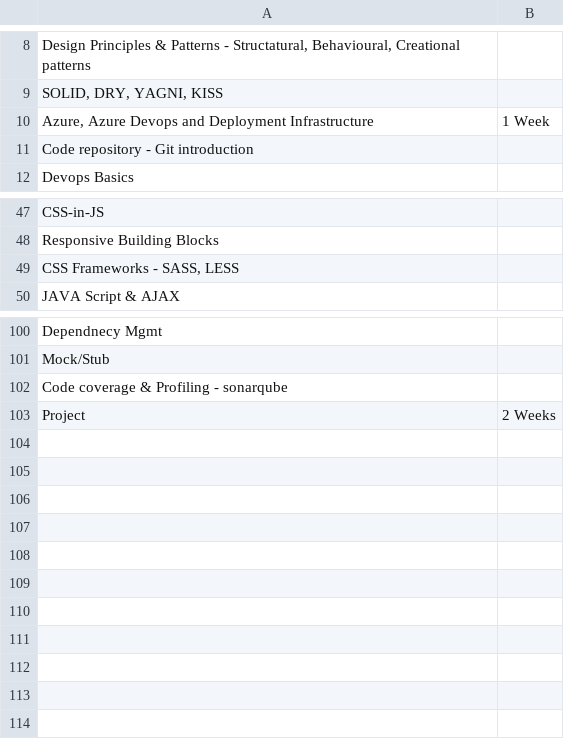
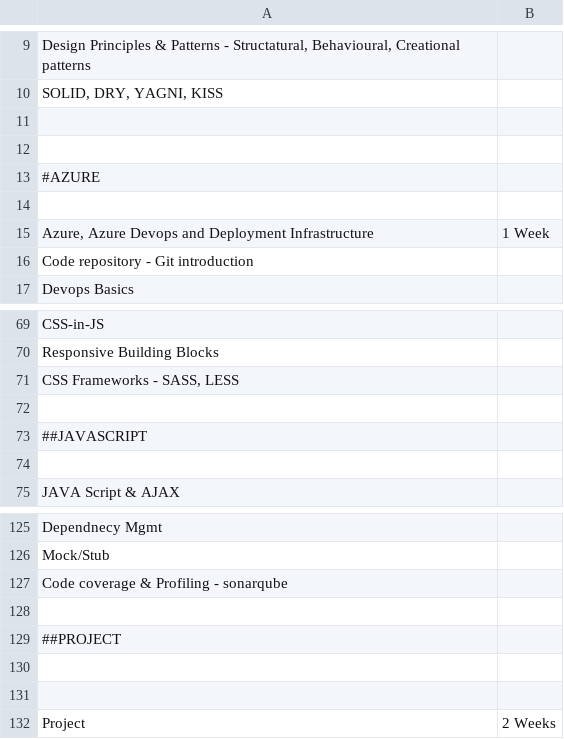
Before and after one commit to deepak-5/FnFTrainig, a CSV file: FNF_TRAINIG/OVER_VIEW/Training_Overview.csv, drawn as a sheet; only a part is shown, gaps mark what is left out; the diff covers the shown part only; the diff names each change by its address in the sheet, - before the commit and + after, or states it on an @@ line.

```diff
--- a/FNF_TRAINIG/OVER_VIEW/Training_Overview.csv
+++ b/FNF_TRAINIG/OVER_VIEW/Training_Overview.csv
+row 11: (empty)
+row 12: (empty)
+row 13: #AZURE
+row 14: (empty)
+row 72: (empty)
+row 73: ##JAVASCRIPT
+row 74: (empty)
+row 128: (empty)
+row 129: ##PROJECT
+row 130: (empty)
+row 131: (empty)
```
Also changed, not shown: 18 added rows elsewhere in this file.
